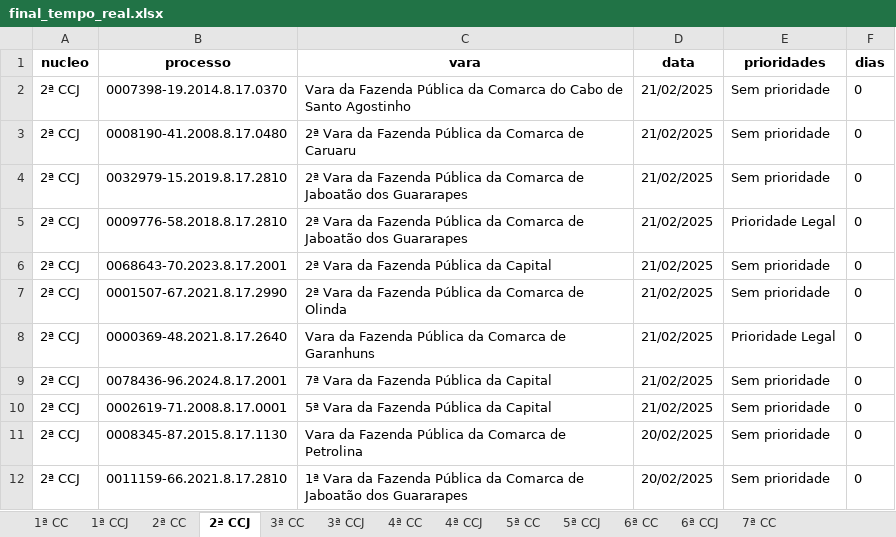
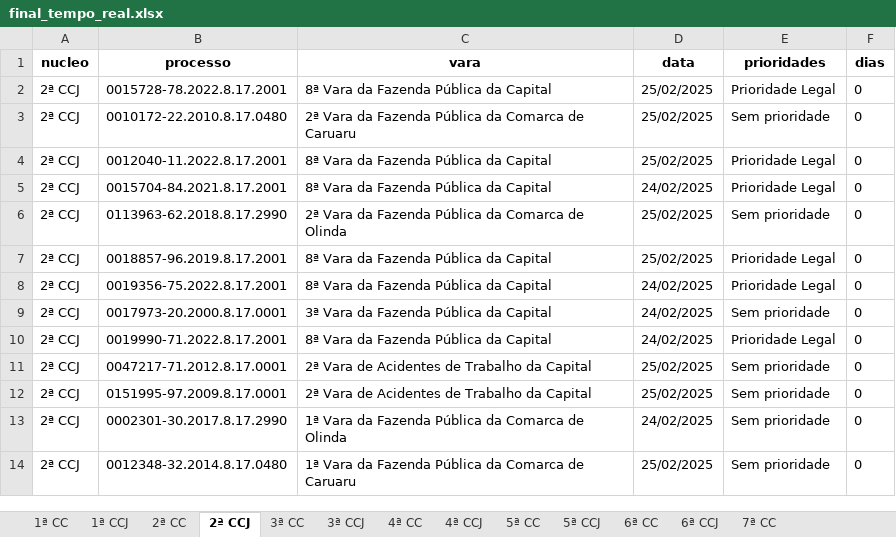
Before and after one commit to Fasri/conta_con, an Excel workbook: data_transform/final_tempo_real.xlsx, sheet 2ª CCJ, drawn as a sheet; only a part is shown; values as stored, in another font and other column widths than the file's, no borders; addresses are those after the commit; the diff covers the shown part only; the diff names each change by its address in the sheet, - before the commit and + after, or states it on an @@ line.

```diff
--- a/data_transform/final_tempo_real.xlsx (sheet 2ª CCJ)
+++ b/data_transform/final_tempo_real.xlsx (sheet 2ª CCJ)
-B2 (processo): 0007398-19.2014.8.17.0370
+B2 (processo): 0015728-78.2022.8.17.2001
-C2 (vara): Vara da Fazenda Pública da Comarca do Cabo de Santo Agostinho
+C2 (vara): 8ª Vara da Fazenda Pública da Capital
-D2:D3 (data): 21/02/2025
+D2:D3 (data): 25/02/2025
-E2 (prioridades): Sem prioridade
+E2 (prioridades): Prioridade Legal
-B3 (processo): 0008190-41.2008.8.17.0480
+B3 (processo): 0010172-22.2010.8.17.0480
+row 4: 2ª CCJ | 0012040-11.2022.8.17.2001 | 8ª Vara da Fazenda Pública da Capital | 25/02/2025 | Prioridade Legal | 0
+row 5: 2ª CCJ | 0015704-84.2021.8.17.2001 | 8ª Vara da Fazenda Pública da Capital | 24/02/2025 | Prioridade Legal | 0
-B6 (processo): 0032979-15.2019.8.17.2810
+B6 (processo): 0113963-62.2018.8.17.2990
-C6 (vara): …Comarca de Jaboatão dos Guararapes
+C6 (vara): …Comarca de Olinda
-D6:D7 (data): 21/02/2025
+D6:D7 (data): 25/02/2025
-B7 (processo): 0009776-58.2018.8.17.2810
+B7 (processo): 0018857-96.2019.8.17.2001
-C7 (vara): 2ª Vara da Fazenda Pública da Comarca de Jaboatão dos Guararapes
+C7 (vara): 8ª Vara da Fazenda Pública da Capital
-B8 (processo): 0068643-70.2023.8.17.2001
+B8 (processo): 0019356-75.2022.8.17.2001
-C8 (vara): 2ª Vara da Fazenda Pública da Capital
+C8 (vara): 8ª Vara da Fazenda Pública da Capital
-D8:D10 (data): 21/02/2025
+D8:D10 (data): 24/02/2025
-E8 (prioridades): Sem prioridade
+E8 (prioridades): Prioridade Legal
-B9 (processo): 0001507-67.2021.8.17.2990
+B9 (processo): 0017973-20.2000.8.17.0001
-C9 (vara): 2ª Vara da Fazenda Pública da Comarca de Olinda
+C9 (vara): 3ª Vara da Fazenda Pública da Capital
-B10 (processo): 0000369-48.2021.8.17.2640
+B10 (processo): 0019990-71.2022.8.17.2001
-C10 (vara): Vara da Fazenda Pública da Comarca de Garanhuns
+C10 (vara): 8ª Vara da Fazenda Pública da Capital
-B11 (processo): 0078436-96.2024.8.17.2001
+B11 (processo): 0047217-71.2012.8.17.0001
-C11 (vara): 7ª Vara da Fazenda Pública da Capital
+C11 (vara): 2ª Vara de Acidentes de Trabalho da Capital
-D11:D12 (data): 21/02/2025
+D11:D12 (data): 25/02/2025
-B12 (processo): 0002619-71.2008.8.17.0001
+B12 (processo): 0151995-97.2009.8.17.0001
-C12 (vara): 5ª Vara da Fazenda Pública da Capital
+C12 (vara): 2ª Vara de Acidentes de Trabalho da Capital
-B13 (processo): 0008345-87.2015.8.17.1130
+B13 (processo): 0002301-30.2017.8.17.2990
-C13 (vara): Vara da Fazenda Pública da Comarca de Petrolina
+C13 (vara): 1ª Vara da Fazenda Pública da Comarca de Olinda
-D13 (data): 20/02/2025
+D13 (data): 24/02/2025
-B14 (processo): 0011159-66.2021.8.17.2810
+B14 (processo): 0012348-32.2014.8.17.0480
-C14 (vara): …Comarca de Jaboatão dos Guararapes
+C14 (vara): …Comarca de Caruaru
-D14 (data): 20/02/2025
+D14 (data): 25/02/2025
```
Also changed, not shown: other rows of this sheet, sheet CONSOLIDADO, sheet 1ª CC, sheet 7ª CC, sheet 6ª CCJ, sheet 6ª CC, sheet 5ª CC, 8 more sheets, data_transform/Consolidado.xlsx, 7 other files.
